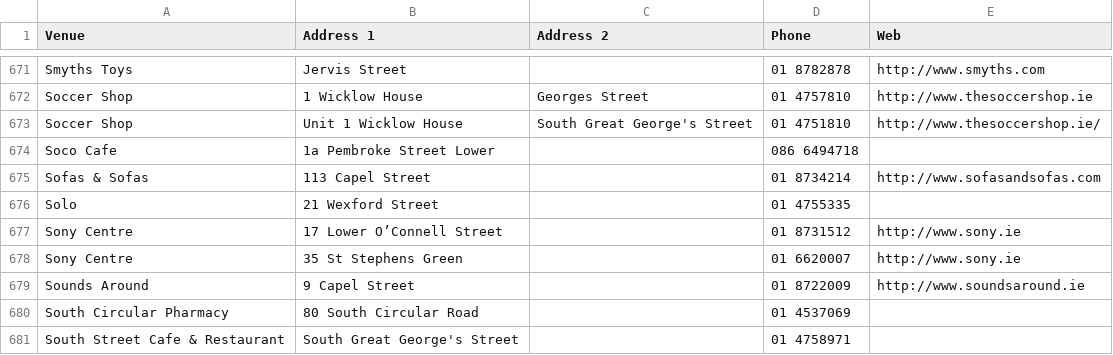
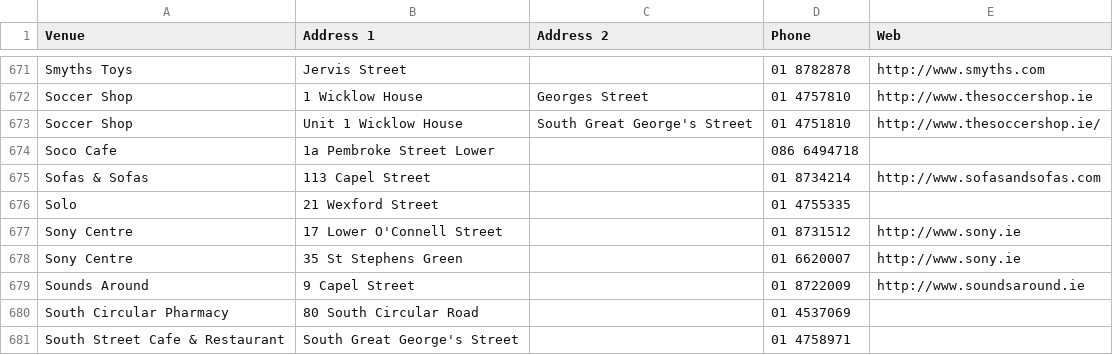
Before and after one commit to josh905/Daita, a CSV file: app/src/main/res/raw/dublin_central_wheelchair.csv, drawn as a sheet; only a part is shown, gaps mark what is left out; the diff covers the shown part only; the diff names each change by its address in the sheet, - before the commit and + after, or states it on an @@ line.

```diff
--- a/app/src/main/res/raw/dublin_central_wheelchair.csv
+++ b/app/src/main/res/raw/dublin_central_wheelchair.csv
-B677 (Address 1): 17 Lower O’Connell Street
+B677 (Address 1): 17 Lower O'Connell Street
```
Also changed, not shown: 13 edited cells elsewhere in this file, app/src/main/res/raw/dublin_central_primary_schools.csv, app/src/main/res/raw/dublin_central_secondary_schools.csv, 2 other files.
